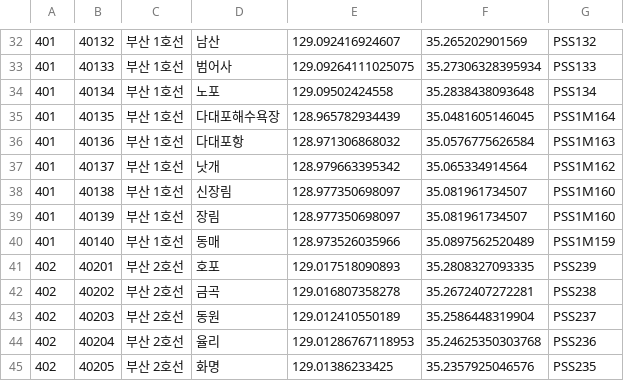
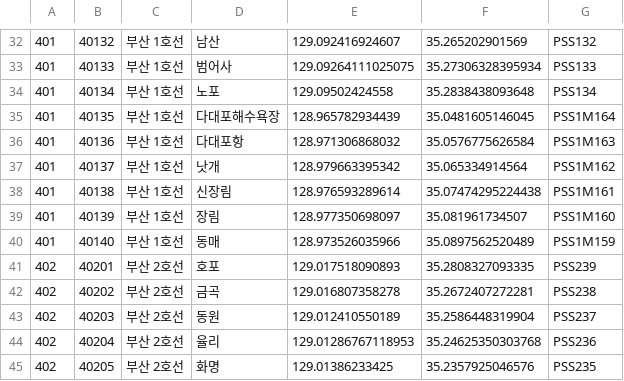
Before and after one commit to wandol/commuting-crw, a CSV file: raw/202508/etc_sri_coord.csv, drawn as a sheet; only a part is shown, gaps mark what is left out.

```diff
--- a/raw/202508/etc_sri_coord.csv
+++ b/raw/202508/etc_sri_coord.csv
@@ -37,3 +37,3 @@
 401|40137|부산 1호선|낫개|128.979663395342|35.065334914564|PSS1M162
-401|40138|부산 1호선|신장림|128.977350698097|35.081961734507|PSS1M160
+401|40138|부산 1호선|신장림|128.976593289614|35.07474295224438|PSS1M161
 401|40139|부산 1호선|장림|128.977350698097|35.081961734507|PSS1M160
```
Also changed, not shown: 11 other files.
